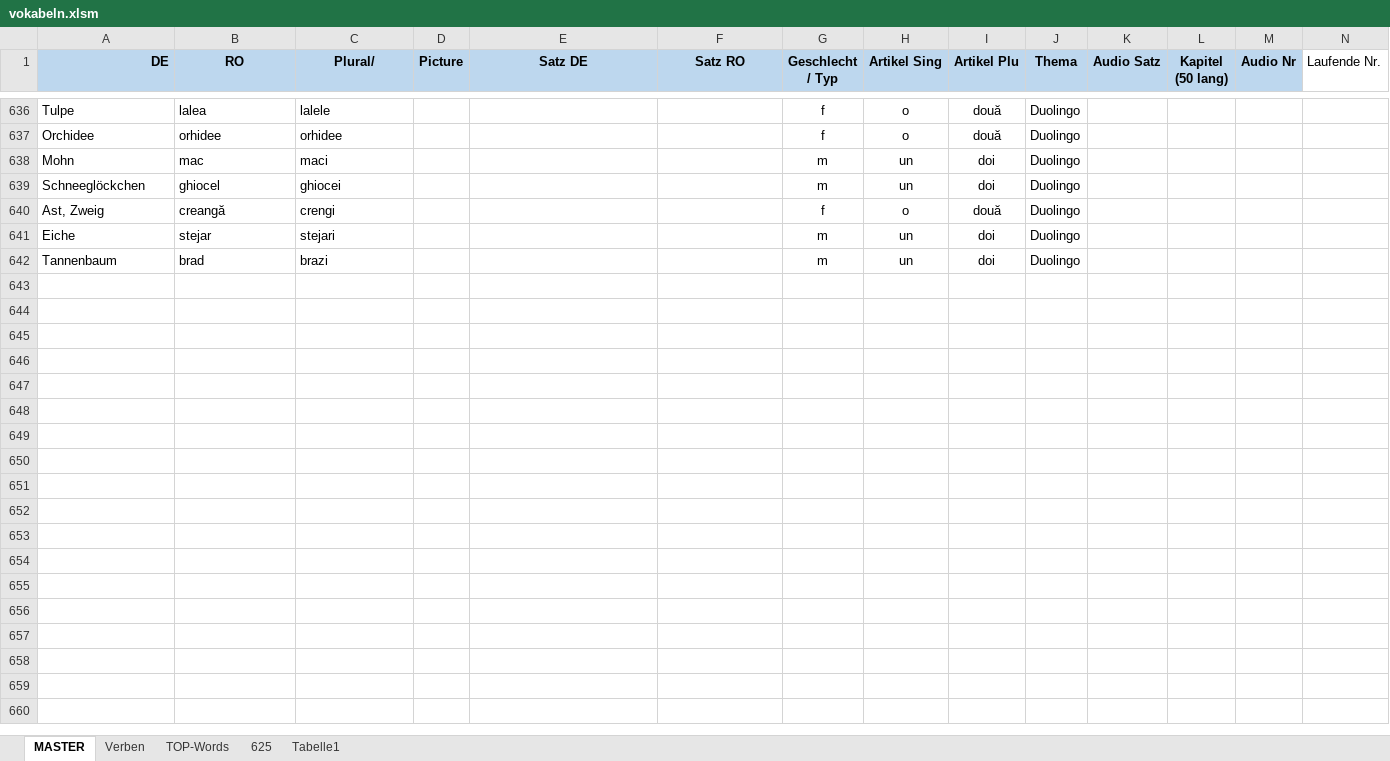
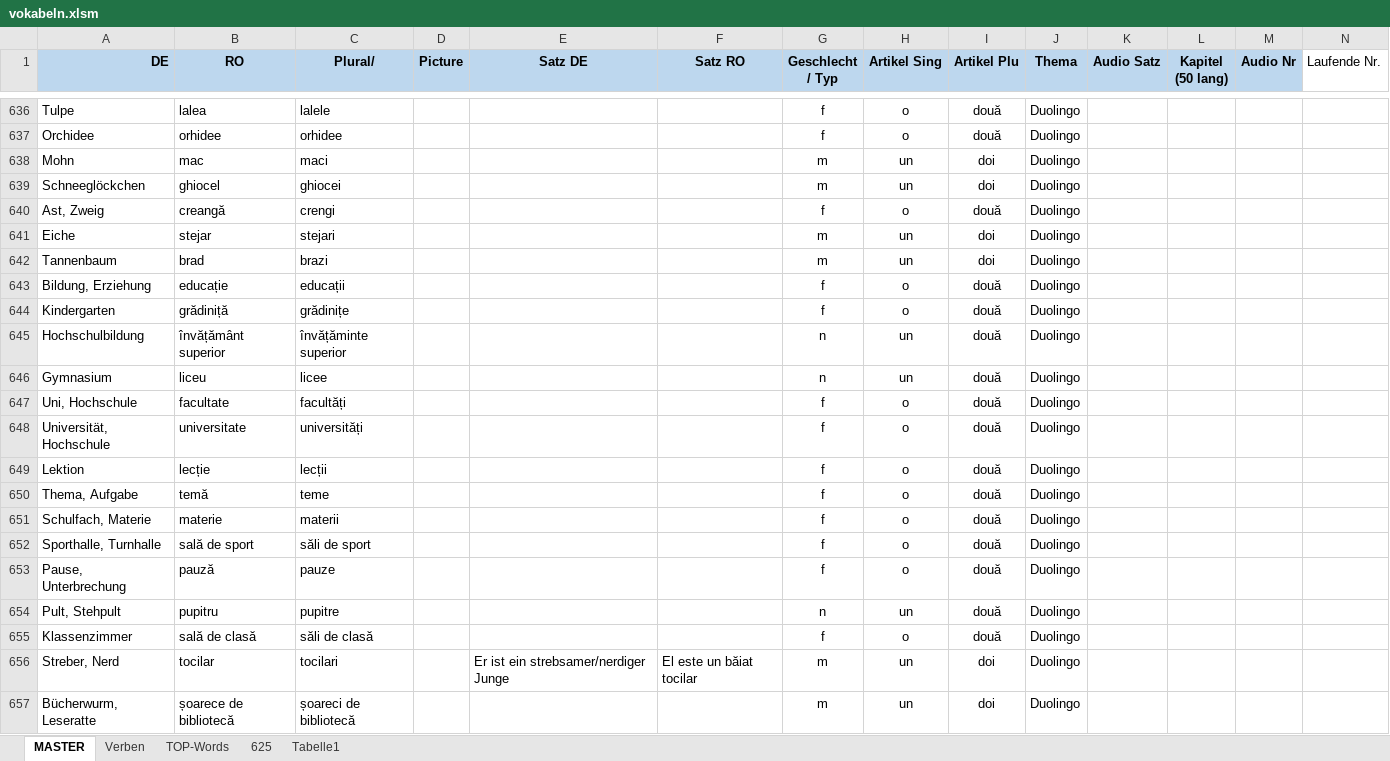
Before and after one commit to Born2Root/ro_de_vocab_anki, an Excel workbook: vokabeln.xlsm, sheet MASTER, drawn as a sheet; only a part is shown, gaps mark what is left out; values as stored, in another font and other column widths than the file's, no borders; charts and pictures and table styles not drawn; the diff names each change by its address in the sheet, - before the commit and + after, or states it on an @@ line.

```diff
--- a/vokabeln.xlsm (sheet MASTER)
+++ b/vokabeln.xlsm (sheet MASTER)
+row 643: Bildung, Erziehung | educație | educații |  |  |  | f | o | două | Duolingo
+row 644: Kindergarten | grădiniță | grădinițe |  |  |  | f | o | două | Duolingo
+row 645: Hochschulbildung | învățământ superior | învățăminte superior |  |  |  | n | un | două | Duolingo
+row 646: Gymnasium | liceu | licee |  |  |  | n | un | două | Duolingo
+row 647: Uni, Hochschule | facultate | facultăți |  |  |  | f | o | două | Duolingo
+row 648: Universität, Hochschule | universitate | universități |  |  |  | f | o | două | Duolingo
+row 649: Lektion | lecție | lecții |  |  |  | f | o | două | Duolingo
+row 650: Thema, Aufgabe | temă | teme |  |  |  | f | o | două | Duolingo
+row 651: Schulfach, Materie | materie | materii |  |  |  | f | o | două | Duolingo
+row 652: Sporthalle, Turnhalle | sală de sport | săli de sport |  |  |  | f | o | două | Duolingo
+row 653: Pause, Unterbrechung | pauză | pauze |  |  |  | f | o | două | Duolingo
+row 654: Pult, Stehpult | pupitru | pupitre |  |  |  | n | un | două | Duolingo
+row 655: Klassenzimmer | sală de clasă | săli de clasă |  |  |  | f | o | două | Duolingo
+row 656: Streber, Nerd | tocilar | tocilari |  | Er ist ein strebsamer/nerdiger Junge | El este un băiat tocilar | m | un | doi | Duolingo
+row 657: Bücherwurm, Leseratte | șoarece de bibliotecă | șoareci de bibliotecă |  |  |  | m | un | doi | Duolingo
```
Also changed, not shown: sheet Verben, 2 other files.
